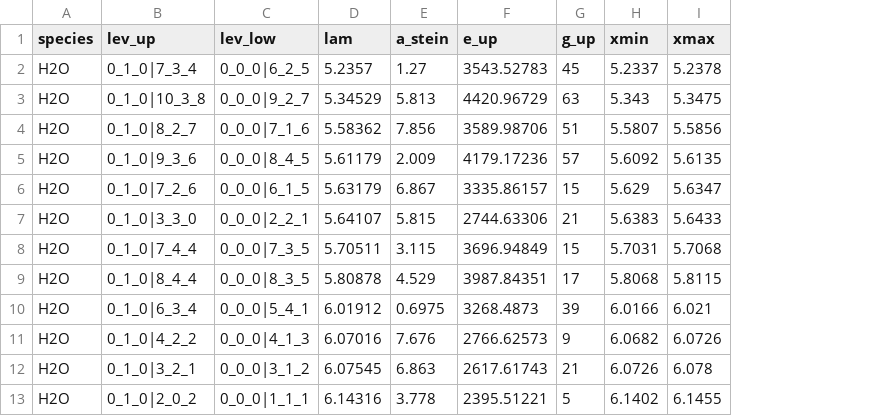
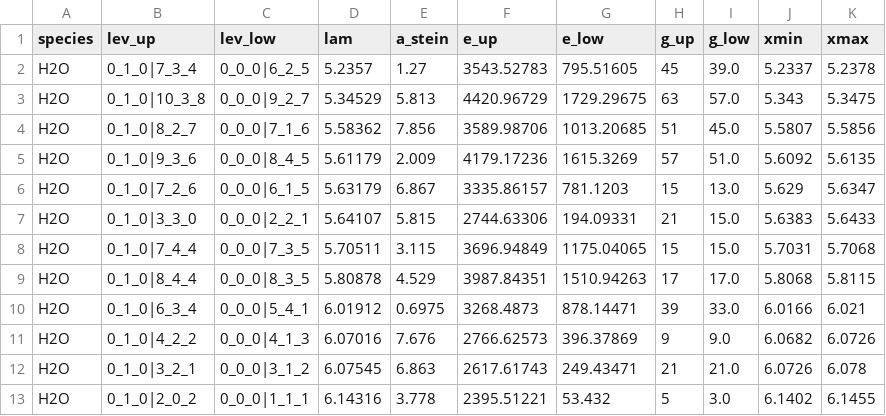
Before and after one commit to spexod/iSLAT, a CSV file: iSLAT/DATAFILES/LINELISTS/MIRI_H2O_v1-0.csv, drawn as a sheet; only a part is shown; the diff names each change by its address in the sheet, - before the commit and + after, or states it on an @@ line.

```diff
--- a/iSLAT/DATAFILES/LINELISTS/MIRI_H2O_v1-0.csv
+++ b/iSLAT/DATAFILES/LINELISTS/MIRI_H2O_v1-0.csv
+column G (e_low), rows 2-13: 795.51605 | 1729.29675 | 1013.20685 | 1615.3269 | 781.1203 | 194.09331 | 1175.04065 | 1510.94263 | 878.14471 | 396.37869 | 249.43471 | 53.432
+column I (g_low), rows 2-13: 39.0 | 57.0 | 45.0 | 51.0 | 13.0 | 15.0 | 15.0 | 17.0 | 33.0 | 9.0 | 21.0 | 3.0
```
Also changed, not shown: iSLAT/DATAFILES/LINELISTS/MIRI_H2O_ortho-para-pairs.csv, iSLAT/DATAFILES/LINELISTS/MIRI_H2O_v0-0.csv, 2 other files.
